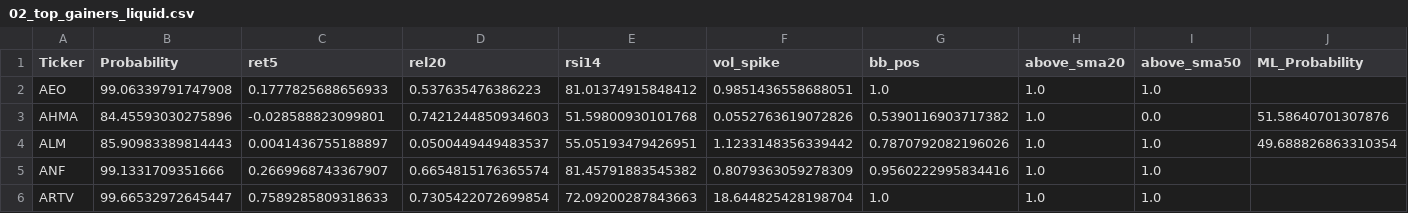
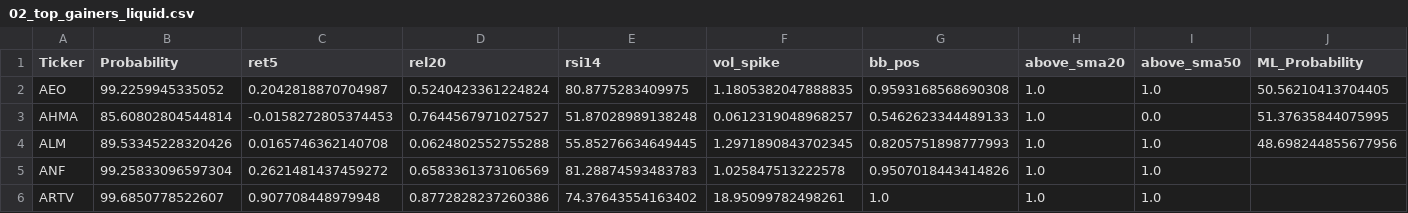
Before and after one commit to mox0716/Swing_Auto_Hybrid, a CSV file: out/archive/02_top_gainers_liquid.csv, drawn as a sheet; only a part is shown; the diff covers the shown part only.

```diff
--- a/out/archive/02_top_gainers_liquid.csv
+++ b/out/archive/02_top_gainers_liquid.csv
@@ -1,6 +1,6 @@
 Ticker,Probability,ret5,rel20,rsi14,vol_spike,bb_pos,above_sma20,above_sma50,ML_Probability
-AEO,99.06339791747908,0.1777825688656933,0.537635476386223,81.01374915848412,0.9851436558688051,1.0,1.0,1.0,
-AHMA,84.45593030275896,-0.028588823099801,0.7421244850934603,51.59800930101768,0.0552763619072826,0.5390116903717382,1.0,0.0,51.58640701307876
-ALM,85.90983389814443,0.0041436755188897,0.0500449449483537,55.05193479426951,1.1233148356339442,0.7870792082196026,1.0,1.0,49.688826863310354
-ANF,99.1331709351666,0.2669968743367907,0.6654815176365574,81.45791883545382,0.8079363059278309,0.9560222995834416,1.0,1.0,
-ARTV,99.66532972645447,0.7589285809318633,0.7305422072699854,72.09200287843663,18.644825428198704,1.0,1.0,1.0,
+AEO,99.2259945335052,0.2042818870704987,0.5240423361224824,80.8775283409975,1.1805382047888835,0.9593168568690308,1.0,1.0,50.56210413704405
+AHMA,85.60802804544814,-0.0158272805374453,0.7644567971027527,51.87028989138248,0.0612319048968257,0.5462623344489133,1.0,0.0,51.37635844075995
+ALM,89.53345228320426,0.0165746362140708,0.0624802552755288,55.85276634649445,1.2971890843702345,0.8205751898777993,1.0,1.0,48.698244855677956
+ANF,99.25833096597304,0.2621481437459272,0.6583361373106569,81.28874593483783,1.025847513222578,0.9507018443414826,1.0,1.0,
+ARTV,99.6850778522607,0.907708448979948,0.8772828237260386,74.37643554163402,18.95099782498261,1.0,1.0,1.0,
```
Also changed, not shown: 3 added rows, 5 removed rows and 38 edited cells elsewhere in this file, out/archive/04_most_active_liquid.csv, out/archive/05_channel_up_pullbacks.csv.
